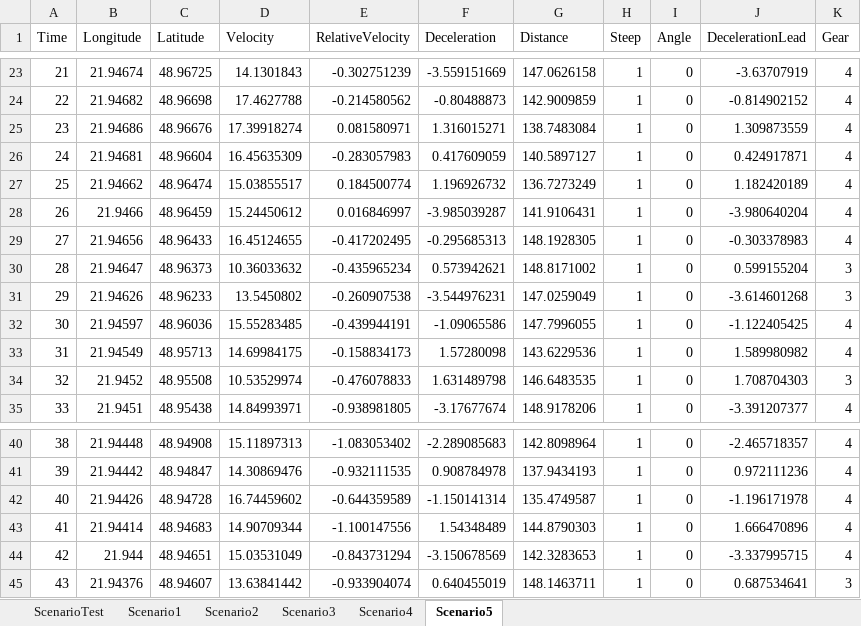
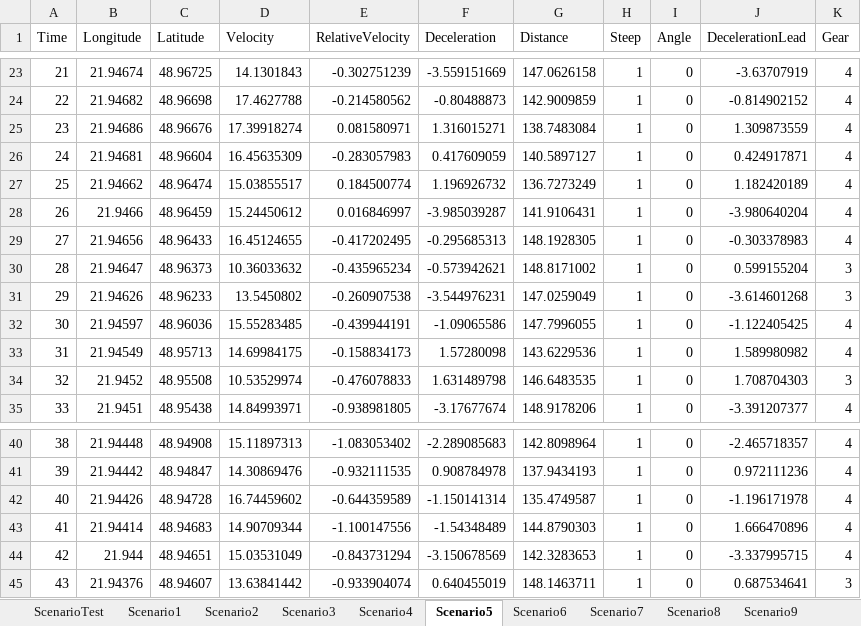
Before and after one commit to AdamGajdos/DP3_FCW, an Excel workbook: Road_Data.xlsx, sheet Scenario5, drawn as a sheet; only a part is shown, gaps mark what is left out; values as stored, in another font and other column widths than the file's, no borders; the diff names each change by its address in the sheet, - before the commit and + after, or states it on an @@ line.

Commit message:
added 4 generated testing scenarios

```diff
--- a/Road_Data.xlsx (sheet Scenario5)
+++ b/Road_Data.xlsx (sheet Scenario5)
+sheet tab: Scenario6
+sheet tab: Scenario7
+sheet tab: Scenario8
+sheet tab: Scenario9
-F30 (Deceleration): 0.573942621
+F30 (Deceleration): -0.573942621
-F43 (Deceleration): 1.54348489
+F43 (Deceleration): -1.54348489
```
Also changed, not shown: other sheet tabs.
